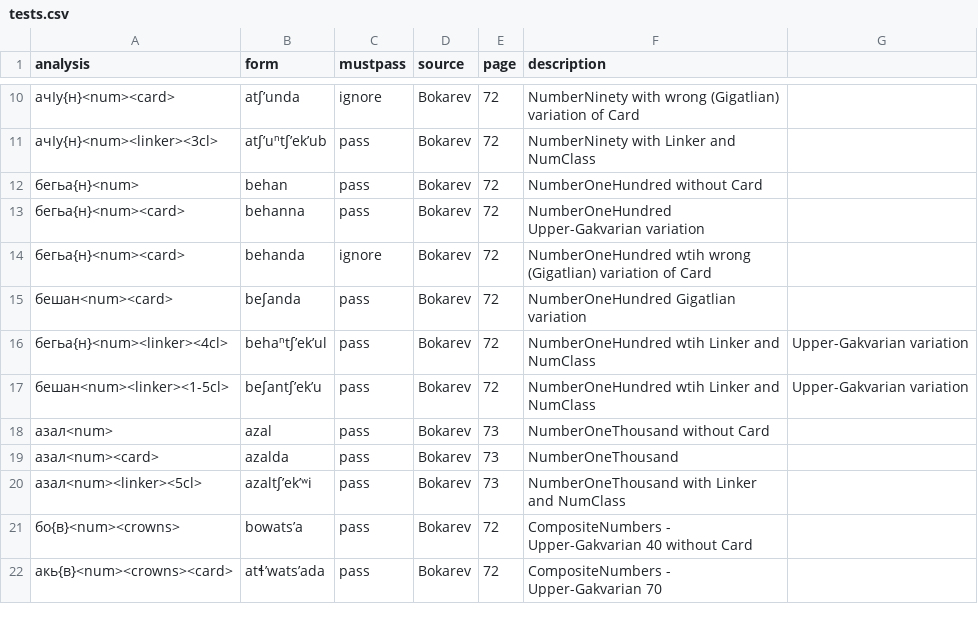
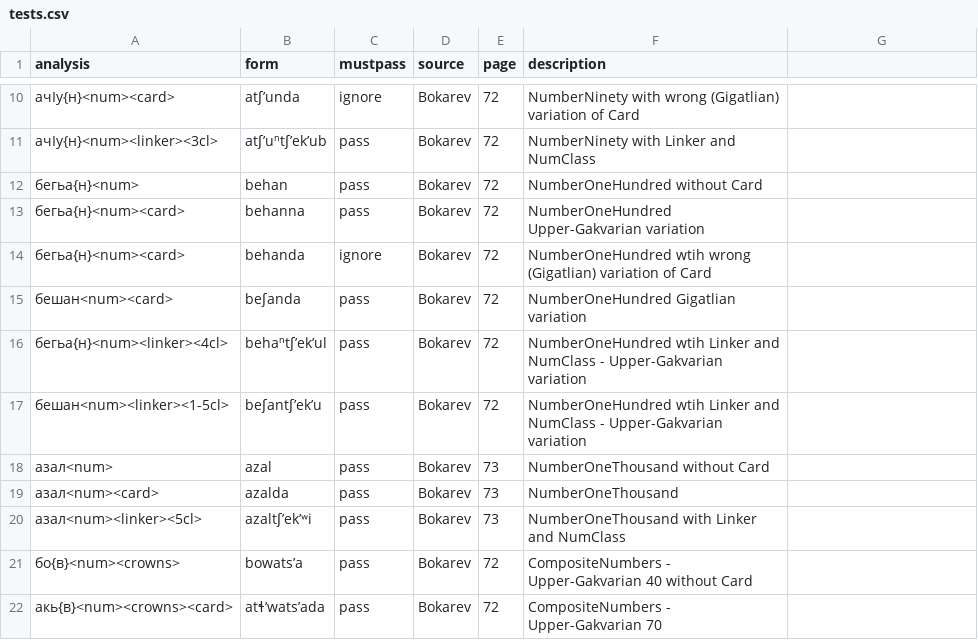
Before and after one commit to ZinaBudilova/Chamalal_parser, a CSV file: tests.csv, drawn as a sheet; only a part is shown, gaps mark what is left out.

Commit message:
fixed tests

```diff
--- a/tests.csv
+++ b/tests.csv
@@ -15,4 +15,4 @@ analysis,form,mustpass,source,page,description
 бешан<num><card>,beʃanda,pass,Bokarev,72,NumberOneHundred Gigatlian variation
-бегьа{н}<num><linker><4cl>,behaⁿtʃʼekʼul,pass,Bokarev,72,NumberOneHundred wtih Linker and NumClass, Upper-Gakvarian variation
-бешан<num><linker><1-5cl>,beʃantʃʼekʼu,pass,Bokarev,72,NumberOneHundred wtih Linker and NumClass, Upper-Gakvarian variation
+бегьа{н}<num><linker><4cl>,behaⁿtʃʼekʼul,pass,Bokarev,72,NumberOneHundred wtih Linker and NumClass - Upper-Gakvarian variation
+бешан<num><linker><1-5cl>,beʃantʃʼekʼu,pass,Bokarev,72,NumberOneHundred wtih Linker and NumClass - Upper-Gakvarian variation
 азал<num>,azal,pass,Bokarev,73,NumberOneThousand without Card
```
